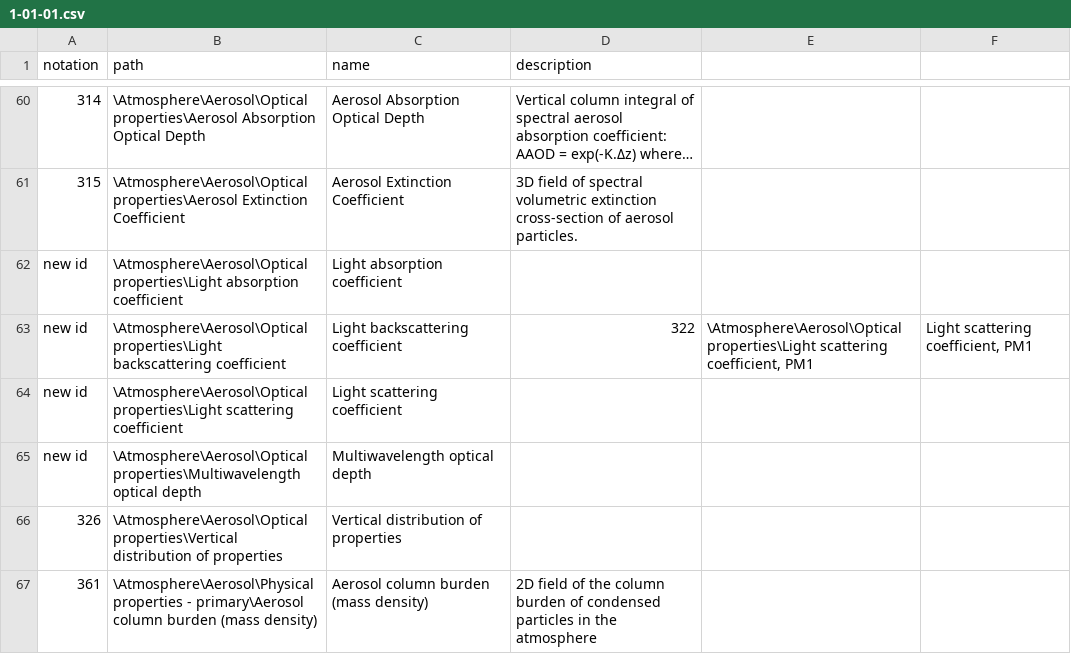
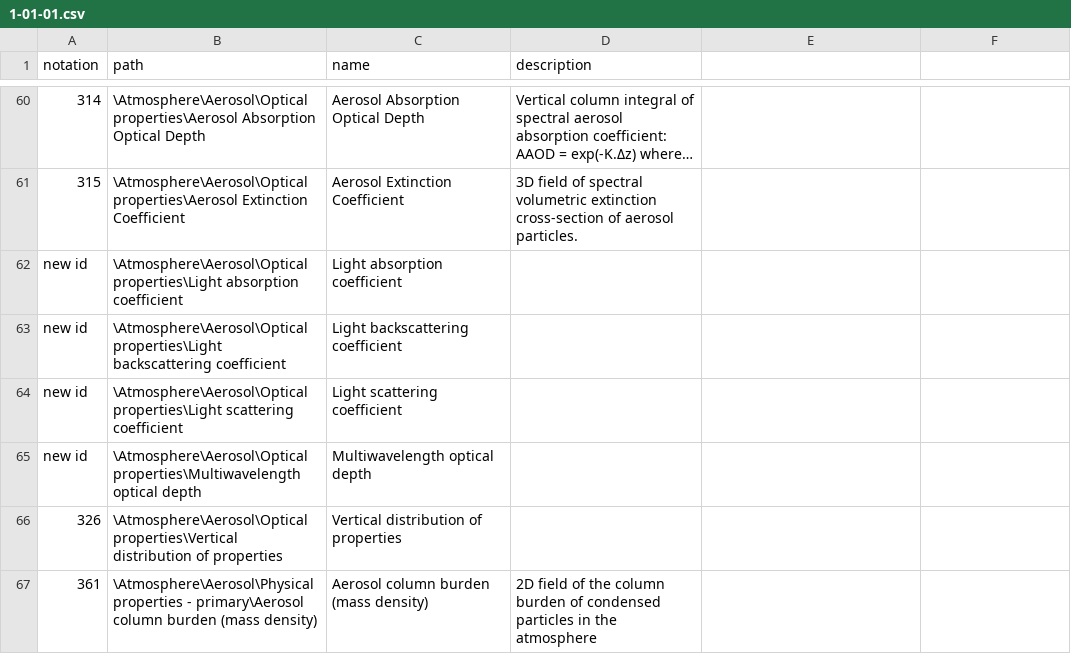
Before and after one commit to wmo-im/wmds, a CSV file: tables_en/1-01-01.csv, drawn as a sheet; only a part is shown, gaps mark what is left out; long unchanged cells end in …; the diff names each change by its address in the sheet, - before the commit and + after, or states it on an @@ line.

Commit message:
Update 1-01-01.csv

```diff
--- a/tables_en/1-01-01.csv
+++ b/tables_en/1-01-01.csv
-D63 (description): 322
+D63 (description): (empty)
-E63: \Atmosphere\Aerosol\Optical properties\Light scattering coefficient, PM1
+E63: (empty)
-F63: Light scattering coefficient, PM1
+F63: (empty)
```
